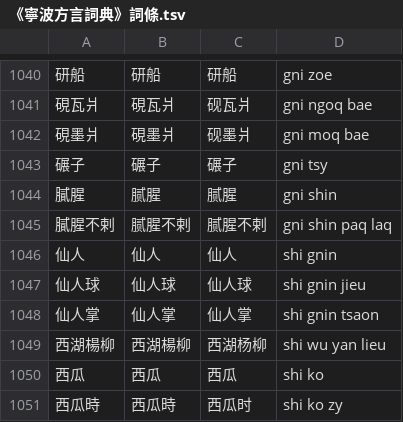
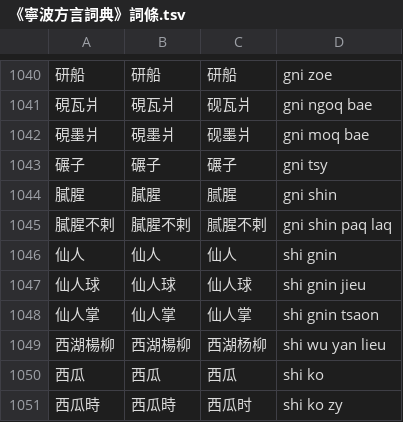
Before and after one commit to ionkaon/data, a TSV file: 《寧波方言詞典》詞條.tsv, drawn as a sheet; only a part is shown, gaps mark what is left out.

Commit message:
fix(寧波方言詞典): typo

```diff
--- a/《寧波方言詞典》詞條.tsv
+++ b/《寧波方言詞典》詞條.tsv
@@ -1043,4 +1043,4 @@
 碾子	碾子	碾子	gni tsy
-膩腥	腻腥	腻腥	gni shin
-膩腥不剌	腻腥不剌	腻腥不剌	gni shin paq laq
+膩腥	膩腥	腻腥	gni shin
+膩腥不剌	膩腥不剌	腻腥不剌	gni shin paq laq
 仙人	仙人	仙人	shi gnin
```
